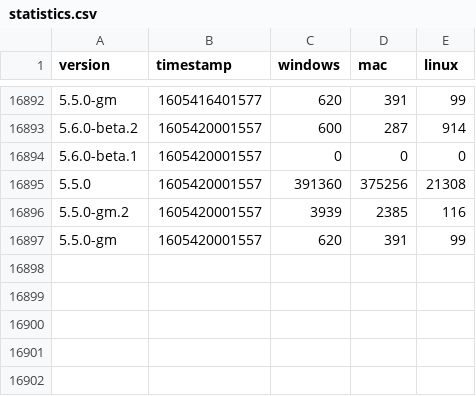
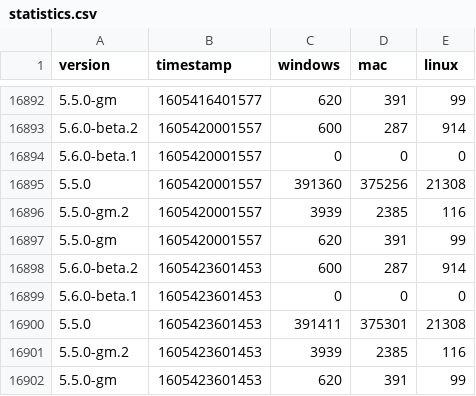
Before and after one commit to vantezzenBot/ferdi-download-statistics, a CSV file: statistics.csv, drawn as a sheet; only a part is shown, gaps mark what is left out; the diff names each change by its address in the sheet, - before the commit and + after, or states it on an @@ line.

Commit message:
Update

```diff
--- a/statistics.csv
+++ b/statistics.csv
+row 16898: 5.6.0-beta.2 | 1605423601453 | 600 | 287 | 914
+row 16899: 5.6.0-beta.1 | 1605423601453 | 0 | 0 | 0
+row 16900: 5.5.0 | 1605423601453 | 391411 | 375301 | 21308
+row 16901: 5.5.0-gm.2 | 1605423601453 | 3939 | 2385 | 116
+row 16902: 5.5.0-gm | 1605423601453 | 620 | 391 | 99
```
